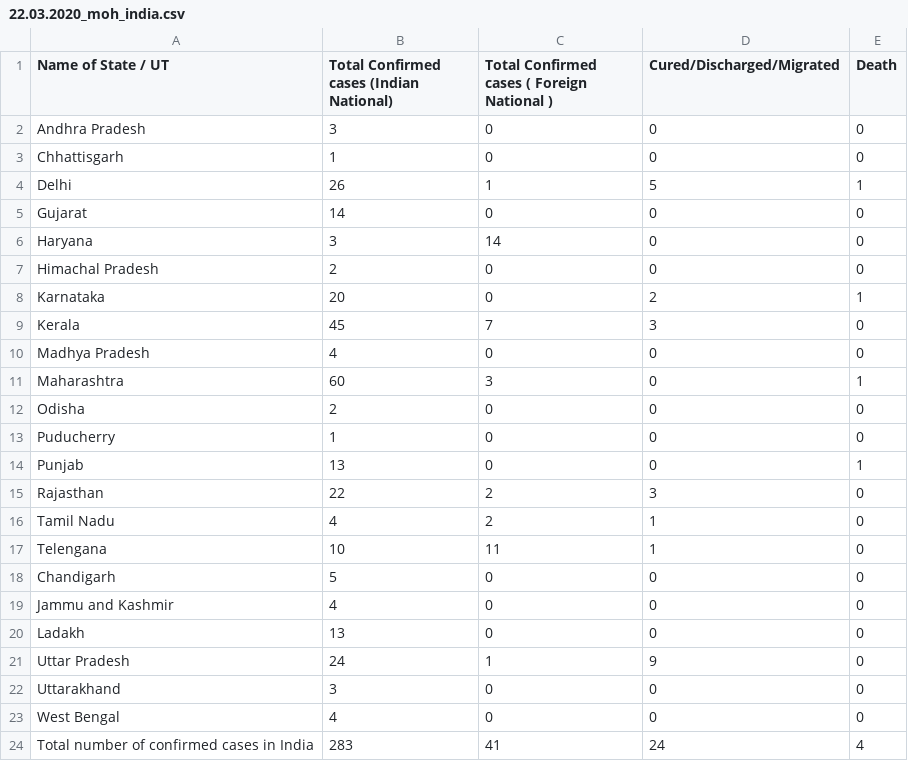
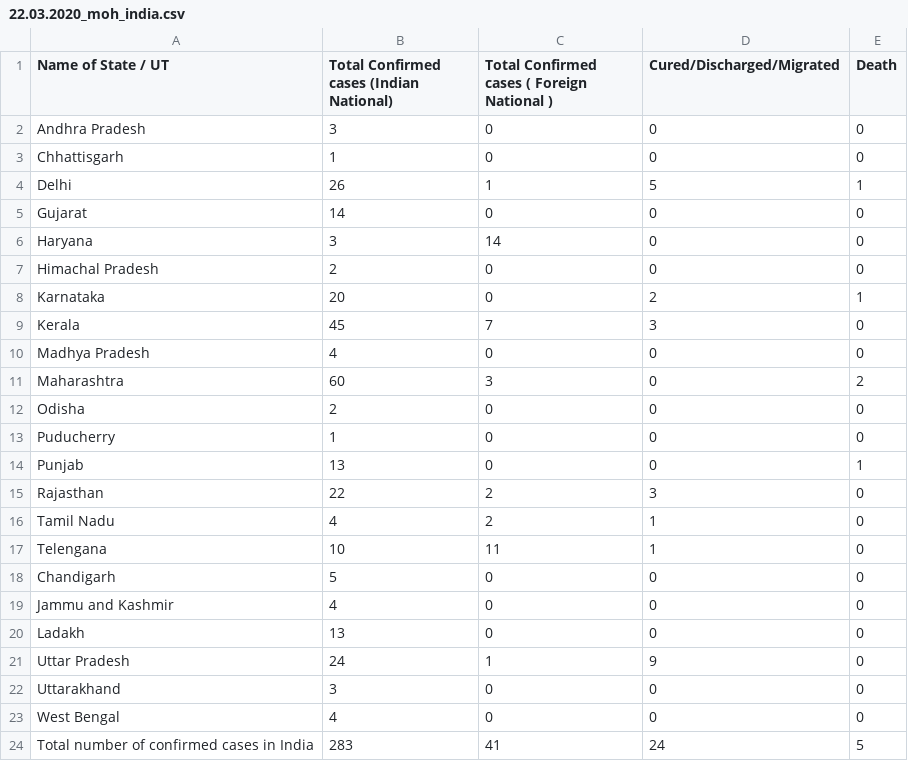
Before and after one commit to dc-aichara/COVID19-India-Tracker, a CSV file: data/22.03.2020_moh_india.csv, drawn as a sheet.

```diff
--- a/data/22.03.2020_moh_india.csv
+++ b/data/22.03.2020_moh_india.csv
@@ -10,3 +10,3 @@ Kerala,45,7,3,0
 Madhya Pradesh,4,0,0,0
-Maharashtra,60,3,0,1
+Maharashtra,60,3,0,2
 Odisha,2,0,0,0
@@ -23,2 +23,2 @@ Uttarakhand,3,0,0,0
 West Bengal,4,0,0,0
-Total number of confirmed cases in India,283,41,24,4
+Total number of confirmed cases in India,283,41,24,5
```
Also changed, not shown: 3 other files.
